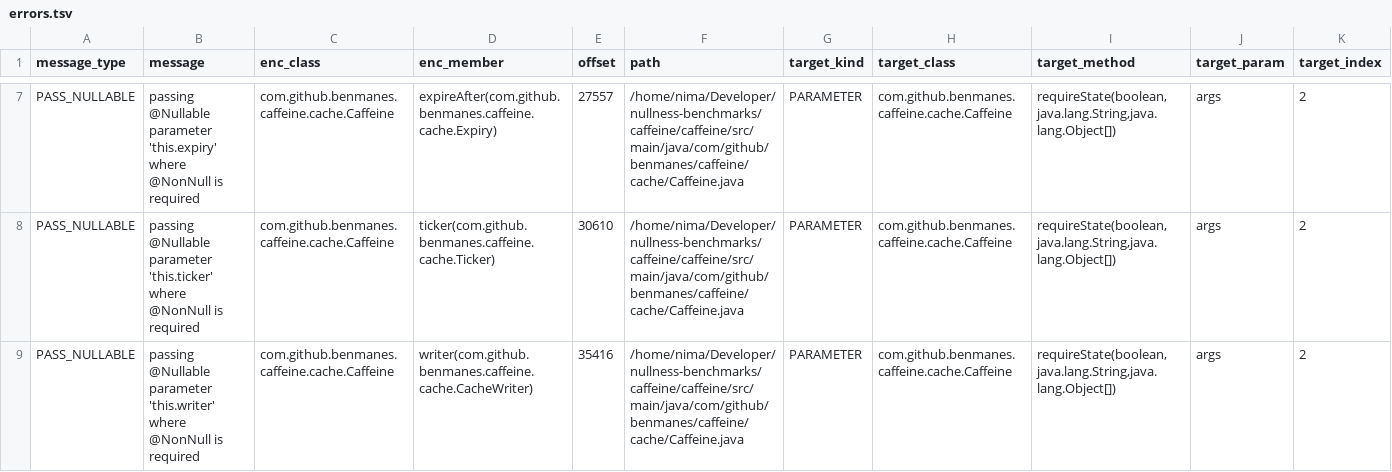
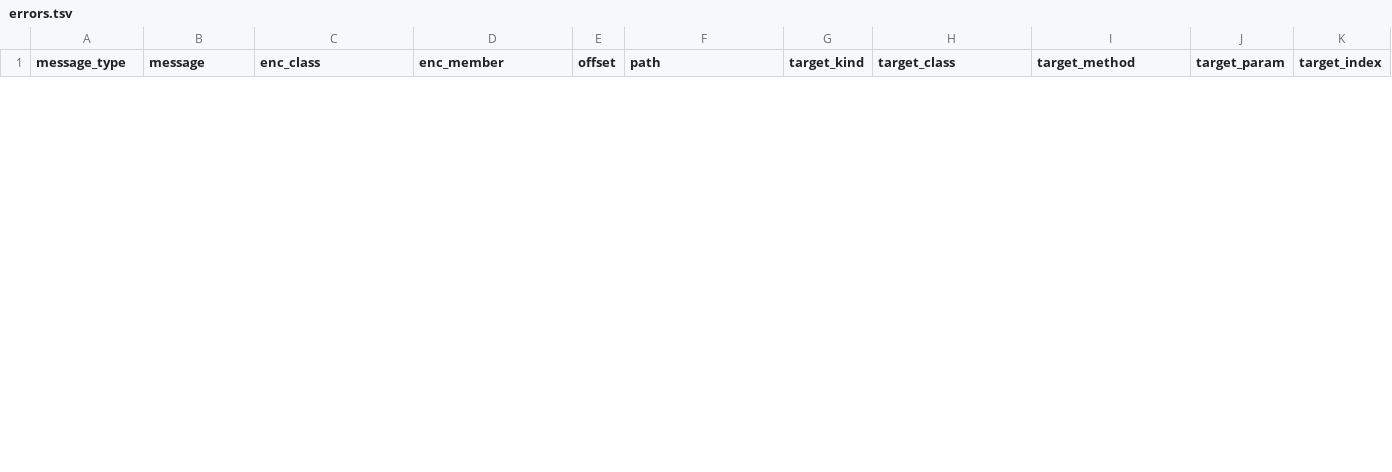
Before and after one commit to nimakarimipour/caffeine, a TSV file: annotator-out/0/errors.tsv, drawn as a sheet; only a part is shown, gaps mark what is left out; removed rows and columns are numbered as before the commit, all else as after; rows hold the shown columns only; the diff covers the shown part only; the diff names each change by its address in the sheet, - before the commit and + after, or states it on an @@ line.

```diff
--- a/annotator-out/0/errors.tsv
+++ b/annotator-out/0/errors.tsv
-row 7: PASS_NULLABLE | passing @Nullable parameter 'this.expiry' where @NonNull is required | com.github.benmanes.caffeine.cache.Caffeine | expireAfter(com.github.benmanes.caffeine.cache.Expiry) | 27557 | /home/nima/Developer/nullness-benchmarks/caffeine/caffeine/src/main/java/com/github/benmanes/caffeine/cache/Caffeine.java | PARAMETER | com.github.benmanes.caffeine.cache.Caffeine | requireState(boolean,java.lang.String,java.lang.Object[]) | args | 2
-row 8: PASS_NULLABLE | passing @Nullable parameter 'this.ticker' where @NonNull is required | com.github.benmanes.caffeine.cache.Caffeine | ticker(com.github.benmanes.caffeine.cache.Ticker) | 30610 | /home/nima/Developer/nullness-benchmarks/caffeine/caffeine/src/main/java/com/github/benmanes/caffeine/cache/Caffeine.java | PARAMETER | com.github.benmanes.caffeine.cache.Caffeine | requireState(boolean,java.lang.String,java.lang.Object[]) | args | 2
-row 9: PASS_NULLABLE | passing @Nullable parameter 'this.writer' where @NonNull is required | com.github.benmanes.caffeine.cache.Caffeine | writer(com.github.benmanes.caffeine.cache.CacheWriter) | 35416 | /home/nima/Developer/nullness-benchmarks/caffeine/caffeine/src/main/java/com/github/benmanes/caffeine/cache/Caffeine.java | PARAMETER | com.github.benmanes.caffeine.cache.Caffeine | requireState(boolean,java.lang.String,java.lang.Object[]) | args | 2
```
Also changed, not shown: 3 added rows and 5 removed rows elsewhere in this file, 57 other files.
